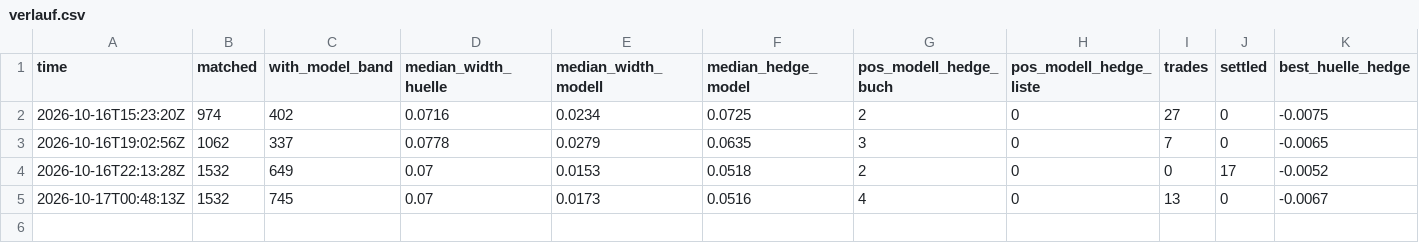
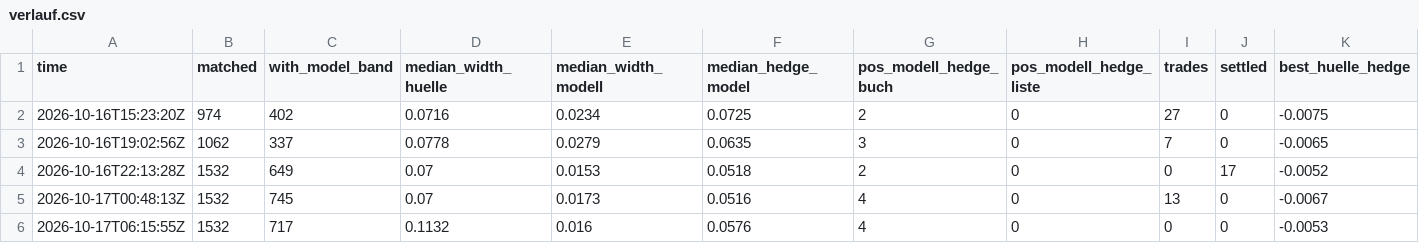
Before and after one commit to rouvenwieland/wahrscheinlichkeits-scanner-public, a CSV file: data/berichte/verlauf.csv, drawn as a sheet; only a part is shown; rows hold the shown columns only; the diff names each change by its address in the sheet, - before the commit and + after, or states it on an @@ line.

```diff
--- a/data/berichte/verlauf.csv
+++ b/data/berichte/verlauf.csv
+row 6: 2026-10-17T06:15:55Z | 1532 | 717 | 0.1132 | 0.016 | 0.0576 | 4 | 0 | 0 | 0 | -0.0053
```
Also changed, not shown: 3 other files.
